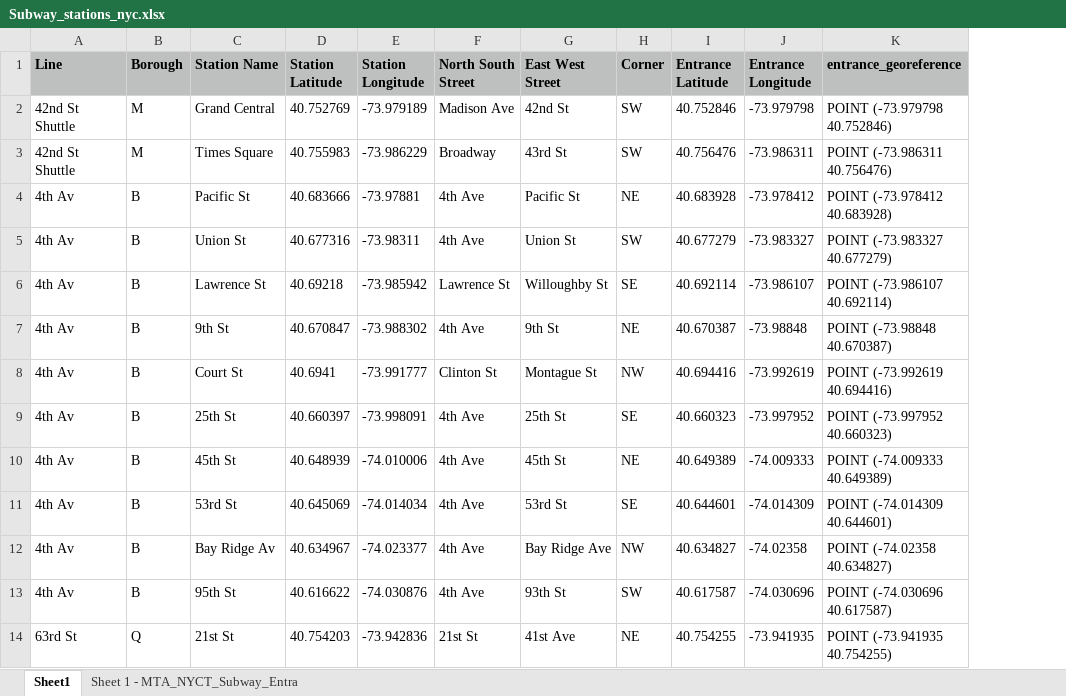
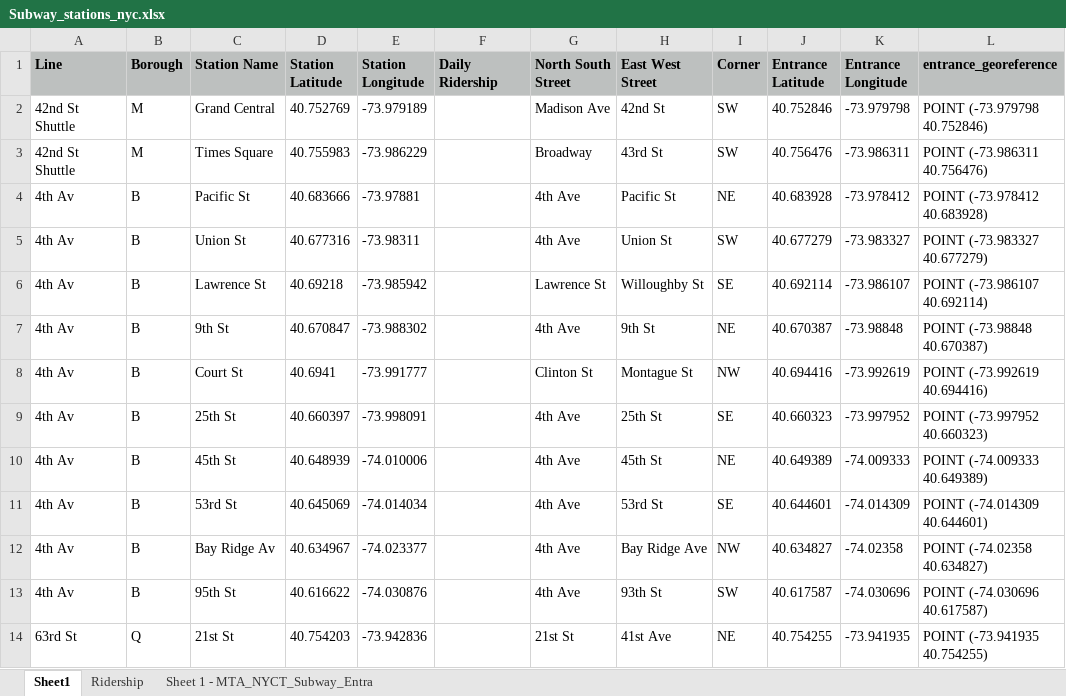
Before and after one commit to lukasschirren/nyc_bike_rental, an Excel workbook: Subway_stations_nyc.xlsx, sheet Sheet1, drawn as a sheet; only a part is shown; values as stored, in another font and other column widths than the file's, no borders; the diff names each change by its address in the sheet, - before the commit and + after, or states it on an @@ line.

```diff
--- a/Subway_stations_nyc.xlsx (sheet Sheet1)
+++ b/Subway_stations_nyc.xlsx (sheet Sheet1)
+sheet tab: Ridership
+column F (Daily Ridership), empty
```
Also changed, not shown: 6 other files.
